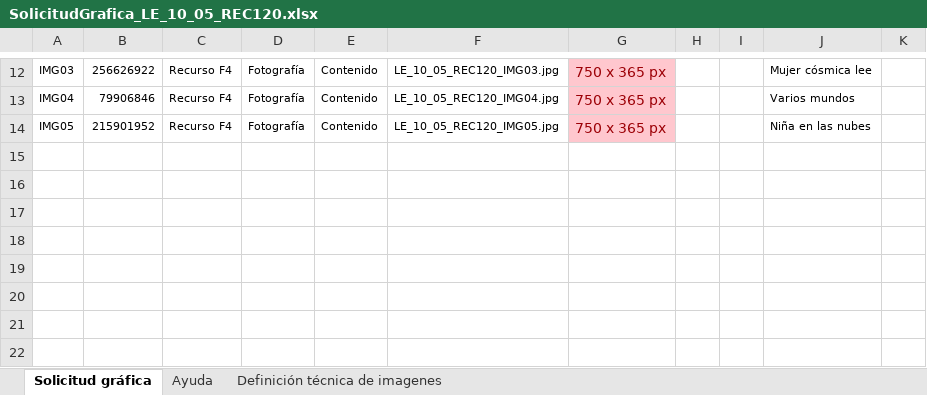
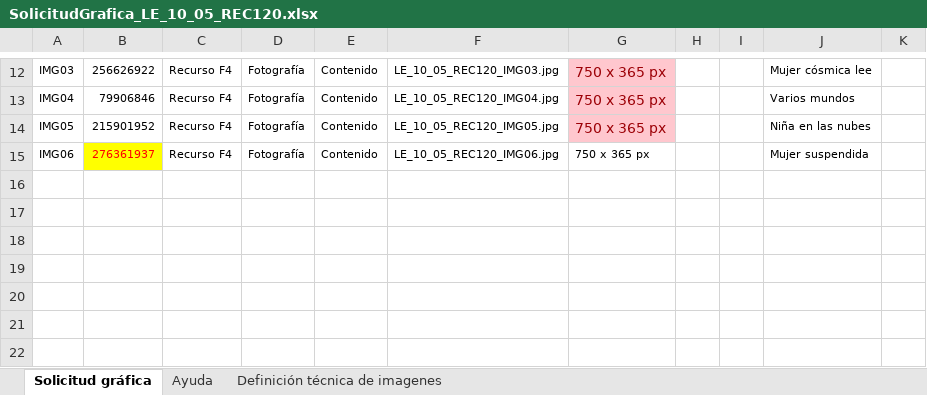
Before and after one commit to AulaPlanetaColombia/Lenguaje, an Excel workbook: fuentes/contenidos/grado10/guion05/SolicitudGrafica_LE_10_05_REC120.xlsx, sheet Solicitud gráfica, drawn as a sheet; only a part is shown, gaps mark what is left out; values as stored, in another font and other column widths than the file's, no borders; conditional formats not drawn; the diff names each change by its address in the sheet, - before the commit and + after, or states it on an @@ line.

```diff
--- a/fuentes/contenidos/grado10/guion05/SolicitudGrafica_LE_10_05_REC120.xlsx (sheet Solicitud gráfica)
+++ b/fuentes/contenidos/grado10/guion05/SolicitudGrafica_LE_10_05_REC120.xlsx (sheet Solicitud gráfica)
-row 15: (empty)
+row 15: IMG06 | 276361937 | Recurso F4 | Fotografía | Contenido | LE_10_05_REC120_IMG06.jpg | 750 x 365 px |  |  | Mujer suspendida
-B15 fill: none
+B15 fill: #FFFF00
```
Also changed, not shown: charts or pictures, fuentes/contenidos/grado10/guion05/Escaleta_LE_10_05.xlsx, 1 other file.
